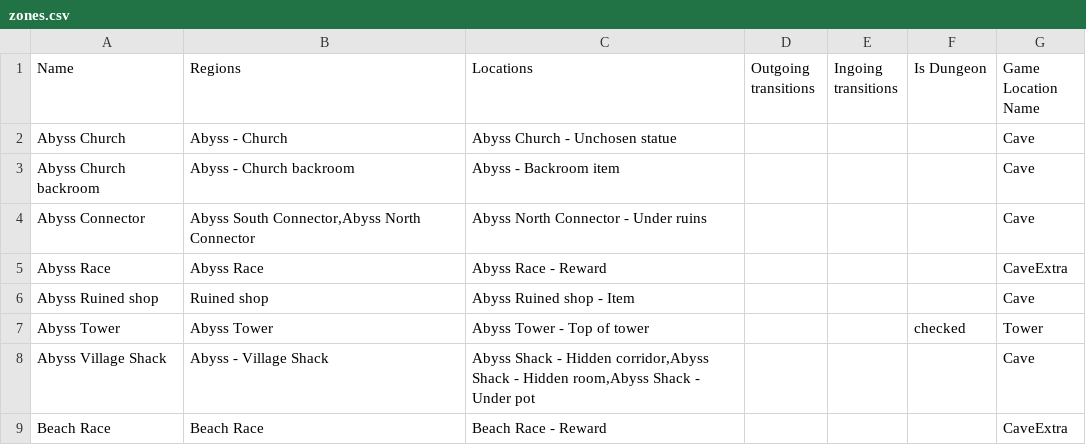
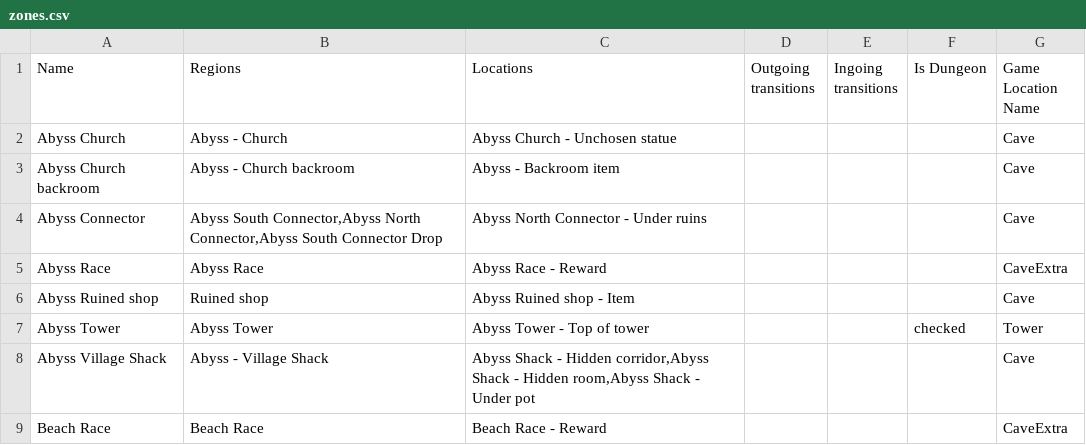
Before and after one commit to TheNooodle/Archipelago, a CSV file: worlds/minishoot/resources/zones.csv, drawn as a sheet; only a part is shown.

```diff
--- a/worlds/minishoot/resources/zones.csv
+++ b/worlds/minishoot/resources/zones.csv
@@ -3,3 +3,3 @@ Abyss Church,Abyss - Church,Abyss Church - Unchosen statue,,,,Cave
 Abyss Church backroom,Abyss - Church backroom,Abyss - Backroom item,,,,Cave
-Abyss Connector,"Abyss South Connector,Abyss North Connector",Abyss North Connector - Under ruins,,,,Cave
+Abyss Connector,"Abyss South Connector,Abyss North Connector,Abyss South Connector Drop",Abyss North Connector - Under ruins,,,,Cave
 Abyss Race,Abyss Race,Abyss Race - Reward,,,,CaveExtra
```
Also changed, not shown: worlds/minishoot/resources/items.csv, worlds/minishoot/resources/locations.csv, 10 other files.
